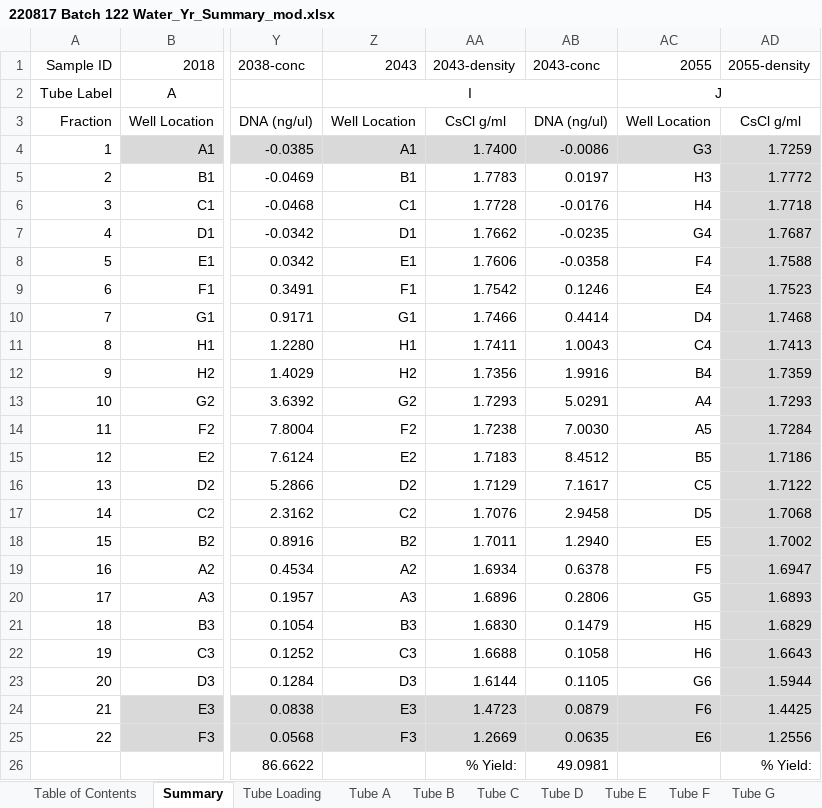
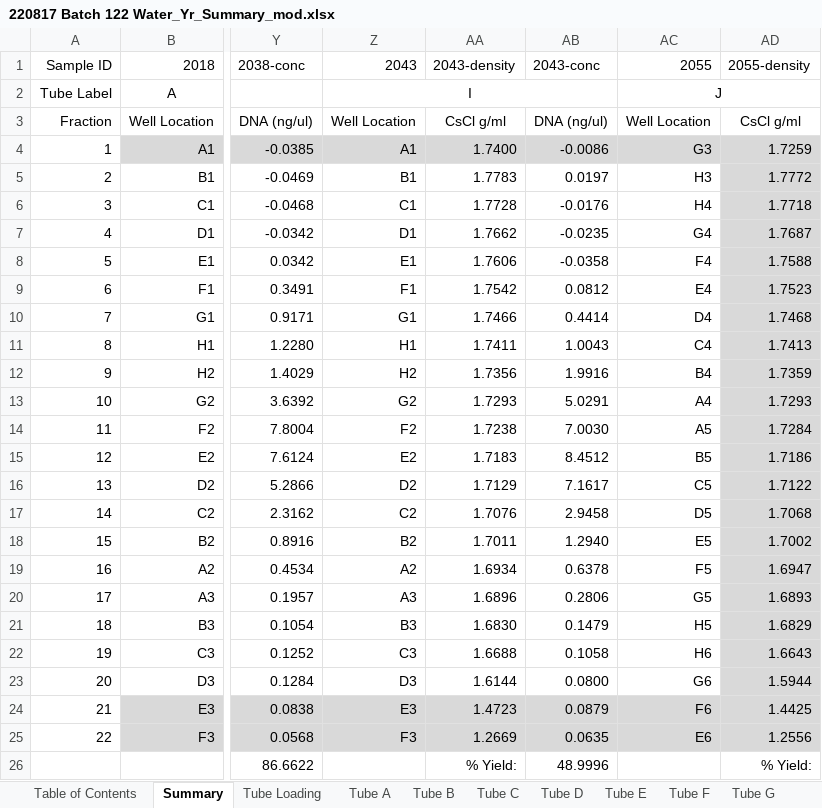
Before and after one commit to petaripenev/SIP, an Excel workbook: data/fractionation/test_fract_adjust/220817 Batch 122 Water_Yr_Summary_mod.xlsx, sheet Summary, drawn as a sheet; only a part is shown, gaps mark what is left out; values as stored, in another font and other column widths than the file's, no borders; the diff names each change by its address in the sheet, - before the commit and + after, or states it on an @@ line.

Commit message:
excel updates

```diff
--- a/data/fractionation/test_fract_adjust/220817 Batch 122 Water_Yr_Summary_mod.xlsx (sheet Summary)
+++ b/data/fractionation/test_fract_adjust/220817 Batch 122 Water_Yr_Summary_mod.xlsx (sheet Summary)
-AB9: 0.1246
+AB9: 0.0812
-AB23: 0.1105
+AB23: 0.0800
-AB26: 49.0981
+AB26: 48.9996
```
Also changed, not shown: sheet Table of Contents, data/fractionation/Quant/220825 Batch 122 IJKL Quant Water Yr.xlsx, data/fractionation/test_fract_adjust/221207 Batch 132 Water Year Summary_no3642-3649.xlsx, 19 other files.
